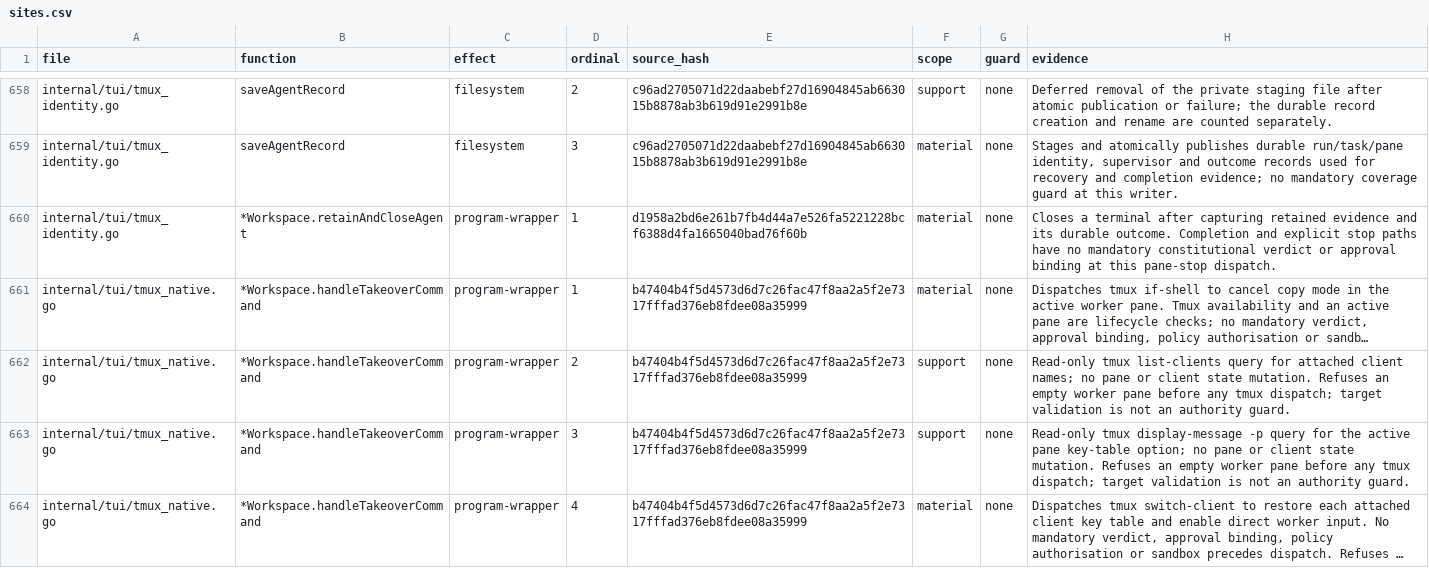
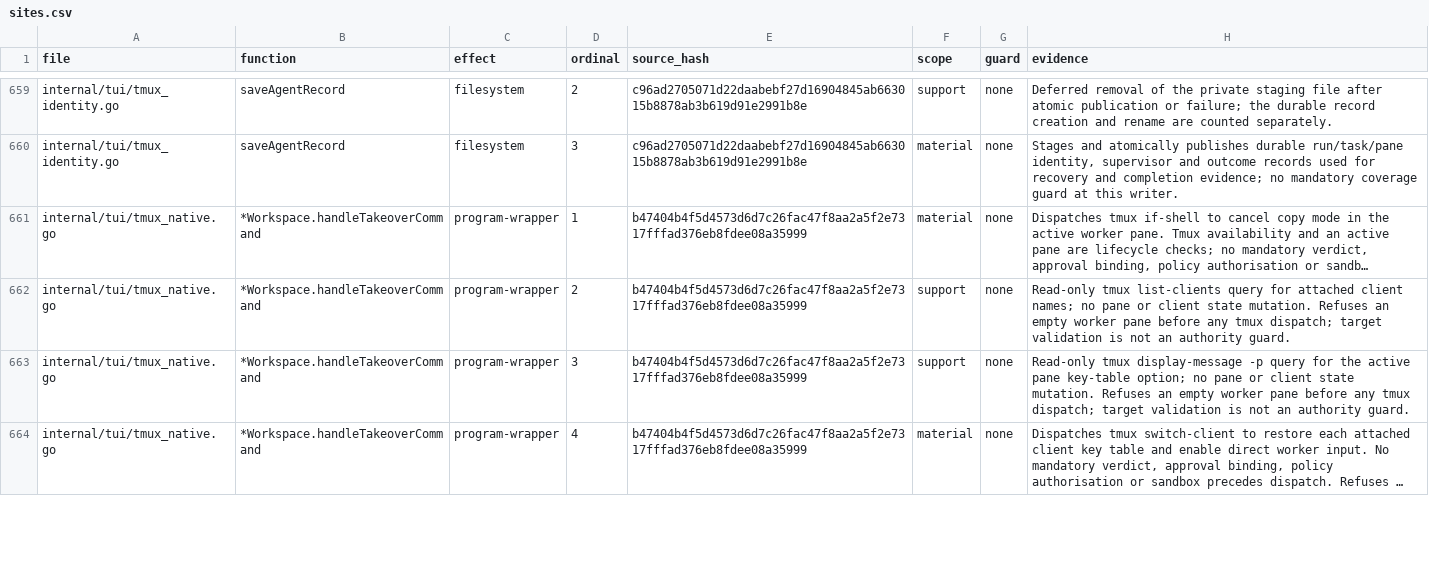
Before and after one commit to Zen1th53/marshal, a CSV file: tools/effect-inventory/sites.csv, drawn as a sheet; only a part is shown, gaps mark what is left out; long unchanged cells end in …; removed rows and columns are numbered as before the commit, all else as after; the diff covers the shown part only; the diff names each change by its address in the sheet, - before the commit and + after, or states it on an @@ line.

Commit message:
fix(tui): keep the TUI responsive; operator sessions accept input
Slash commands, function keys, completion, navigation and refresh no
longer run tmux, provider CLIs, Git or store work on the input loop or
under the workspace lock; work runs in a bounded background command and
results return through the UI queue. Tmux calls are time-bounded.
Native sessions the operator opens accept keyboard input immediately, as
in 0.0.4; workers the Marshal launches stay view-only until /takeover.

```diff
--- a/tools/effect-inventory/sites.csv
+++ b/tools/effect-inventory/sites.csv
-row 660: internal/tui/tmux_identity.go | *Workspace.retainAndCloseAgent | program-wrapper | 1 | d1958a2bd6e261b7fb4d44a7e526fa5221228bcf6388d4fa1665040bad76f60b | material | none | Closes a terminal after capturing retained evidence and its durable outcome. Completion and explicit stop paths have no mandatory constitutional verdict or approval binding at this pane-stop dispatch.
```
Also changed, not shown: 5 added rows, 4 removed rows, 3 moved rows and 36 edited cells elsewhere in this file, 52 other files.
